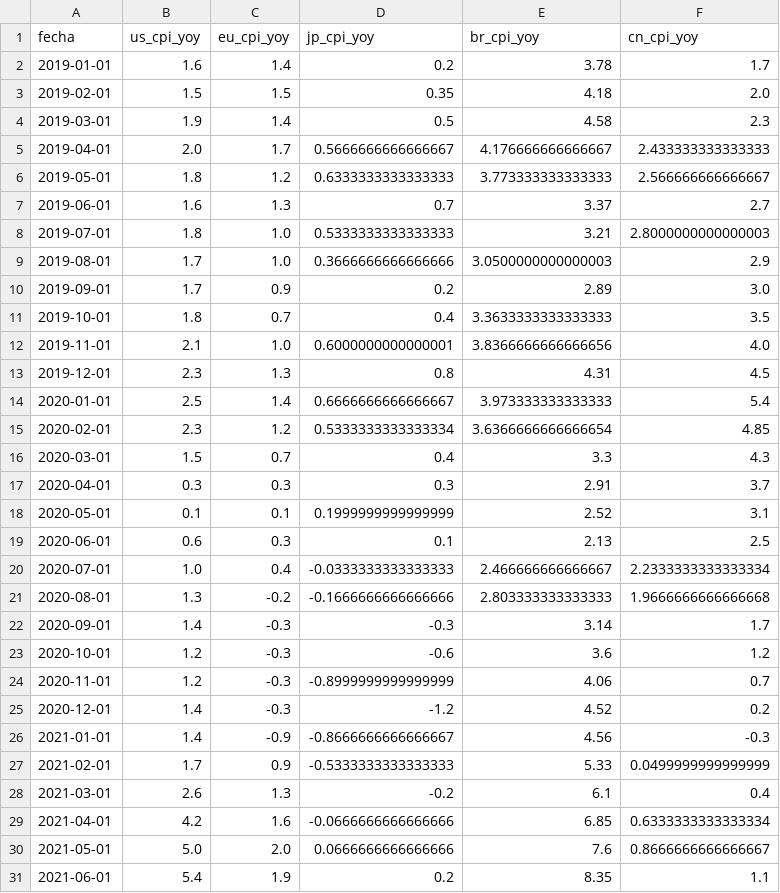
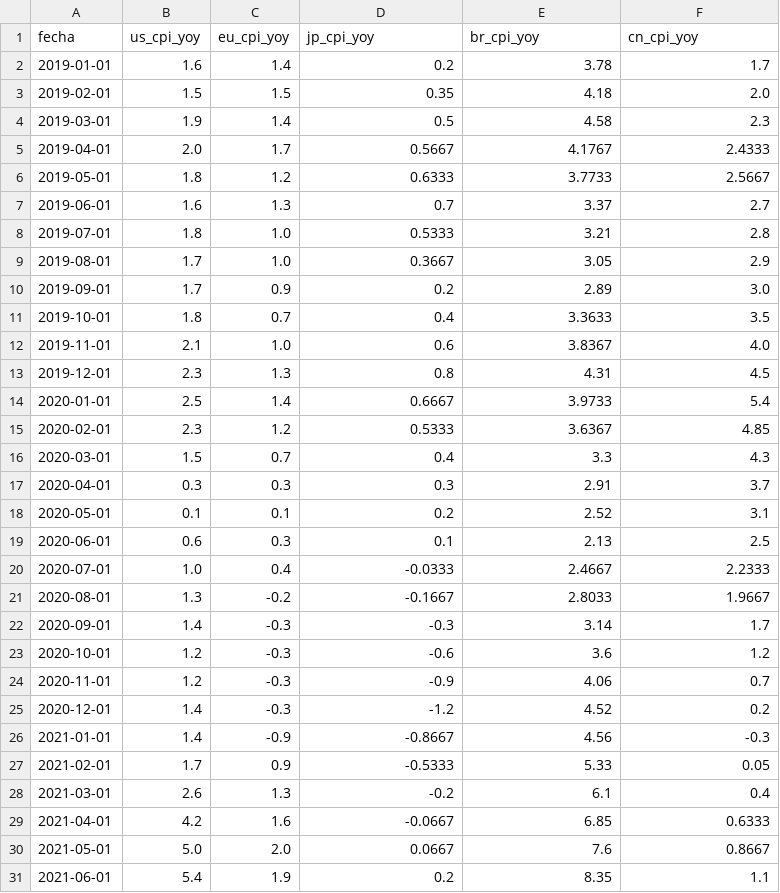
Before and after one commit to garciaborgheslautaro/acavalores-monitor-macro, a CSV file: data/macro_inflacion.csv, drawn as a sheet; only a part is shown; the diff covers the shown part only.

```diff
--- a/data/macro_inflacion.csv
+++ b/data/macro_inflacion.csv
@@ -4,28 +4,28 @@ fecha,us_cpi_yoy,eu_cpi_yoy,jp_cpi_yoy,br_cpi_yoy,cn_cpi_yoy
 2019-03-01,1.9,1.4,0.5,4.58,2.3
-2019-04-01,2.0,1.7,0.5666666666666667,4.176666666666667,2.433333333333333
-2019-05-01,1.8,1.2,0.6333333333333333,3.773333333333333,2.566666666666667
+2019-04-01,2.0,1.7,0.5667,4.1767,2.4333
+2019-05-01,1.8,1.2,0.6333,3.7733,2.5667
 2019-06-01,1.6,1.3,0.7,3.37,2.7
-2019-07-01,1.8,1.0,0.5333333333333333,3.21,2.8000000000000003
-2019-08-01,1.7,1.0,0.3666666666666666,3.0500000000000003,2.9
+2019-07-01,1.8,1.0,0.5333,3.21,2.8
+2019-08-01,1.7,1.0,0.3667,3.05,2.9
 2019-09-01,1.7,0.9,0.2,2.89,3.0
-2019-10-01,1.8,0.7,0.4,3.3633333333333333,3.5
-2019-11-01,2.1,1.0,0.6000000000000001,3.8366666666666656,4.0
+2019-10-01,1.8,0.7,0.4,3.3633,3.5
+2019-11-01,2.1,1.0,0.6,3.8367,4.0
 2019-12-01,2.3,1.3,0.8,4.31,4.5
-2020-01-01,2.5,1.4,0.6666666666666667,3.973333333333333,5.4
-2020-02-01,2.3,1.2,0.5333333333333334,3.6366666666666654,4.85
+2020-01-01,2.5,1.4,0.6667,3.9733,5.4
+2020-02-01,2.3,1.2,0.5333,3.6367,4.85
 2020-03-01,1.5,0.7,0.4,3.3,4.3
 2020-04-01,0.3,0.3,0.3,2.91,3.7
-2020-05-01,0.1,0.1,0.1999999999999999,2.52,3.1
+2020-05-01,0.1,0.1,0.2,2.52,3.1
 2020-06-01,0.6,0.3,0.1,2.13,2.5
-2020-07-01,1.0,0.4,-0.0333333333333333,2.466666666666667,2.2333333333333334
-2020-08-01,1.3,-0.2,-0.1666666666666666,2.803333333333333,1.9666666666666668
+2020-07-01,1.0,0.4,-0.0333,2.4667,2.2333
+2020-08-01,1.3,-0.2,-0.1667,2.8033,1.9667
 2020-09-01,1.4,-0.3,-0.3,3.14,1.7
 2020-10-01,1.2,-0.3,-0.6,3.6,1.2
-2020-11-01,1.2,-0.3,-0.8999999999999999,4.06,0.7
+2020-11-01,1.2,-0.3,-0.9,4.06,0.7
 2020-12-01,1.4,-0.3,-1.2,4.52,0.2
-2021-01-01,1.4,-0.9,-0.8666666666666667,4.56,-0.3
-2021-02-01,1.7,0.9,-0.5333333333333333,5.33,0.0499999999999999
+2021-01-01,1.4,-0.9,-0.8667,4.56,-0.3
+2021-02-01,1.7,0.9,-0.5333,5.33,0.05
 2021-03-01,2.6,1.3,-0.2,6.1,0.4
-2021-04-01,4.2,1.6,-0.0666666666666666,6.85,0.6333333333333334
-2021-05-01,5.0,2.0,0.0666666666666666,7.6,0.8666666666666667
+2021-04-01,4.2,1.6,-0.0667,6.85,0.6333
+2021-05-01,5.0,2.0,0.0667,7.6,0.8667
 2021-06-01,5.4,1.9,0.2,8.35,1.1
```
Also changed, not shown: 56 edited cells elsewhere in this file, 2 other files.
